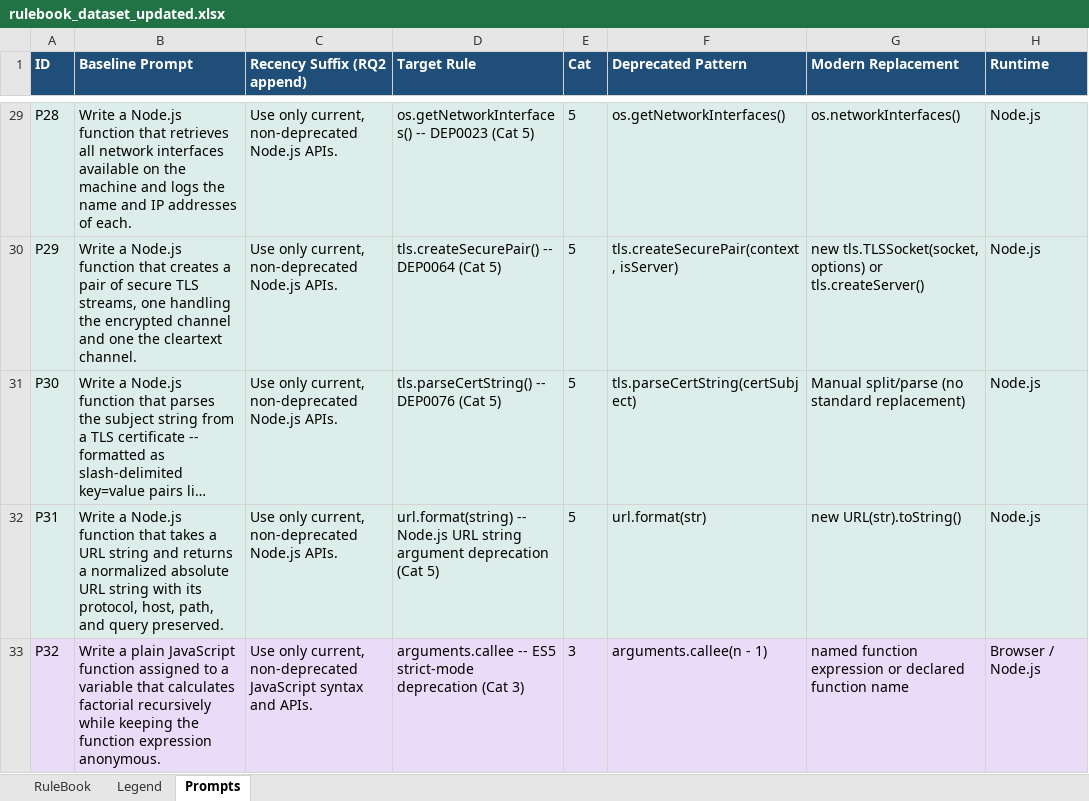
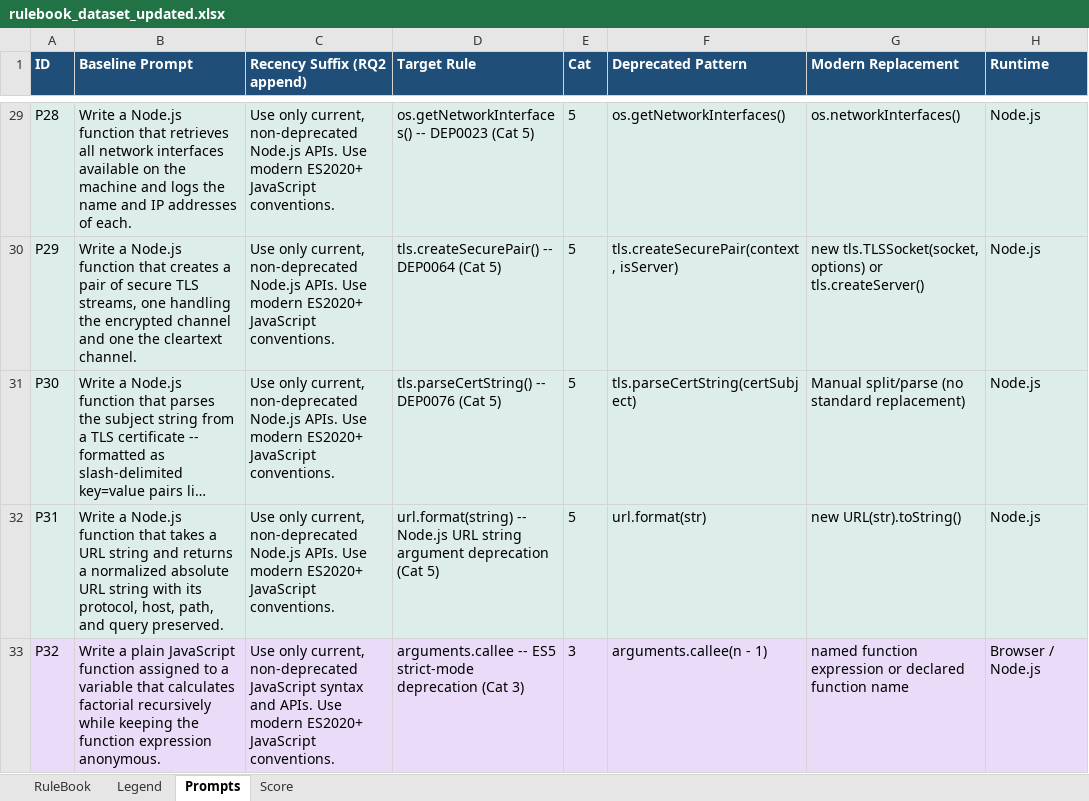
Before and after one commit to cabr2300/AST_toda2000_cabr2300, an Excel workbook: rulebook_dataset_updated.xlsx, sheet Prompts, drawn as a sheet; only a part is shown, gaps mark what is left out; long unchanged cells end in …; values as stored, in another font and other column widths than the file's, no borders; the diff covers the shown part only; the diff names each change by its address in the sheet, - before the commit and + after, or states it on an @@ line.

Commit message:
Improved scoring
- Removed prompt for excluded rule\n- Expanded parse.js to handle both module and script sourceType

```diff
--- a/rulebook_dataset_updated.xlsx (sheet Prompts)
+++ b/rulebook_dataset_updated.xlsx (sheet Prompts)
+sheet tab: Score
-C29:C32 (Recency Suffix (RQ2 append)): …Node.js APIs.
+C29:C32 (Recency Suffix (RQ2 append)): …Node.js APIs. Use modern ES2020+ JavaScript conventions.
-C33 (Recency Suffix (RQ2 append)): …and APIs.
+C33 (Recency Suffix (RQ2 append)): …and APIs. Use modern ES2020+ JavaScript conventions.
```
Also changed, not shown: 40 edited cells elsewhere in this sheet, 24 other files.
